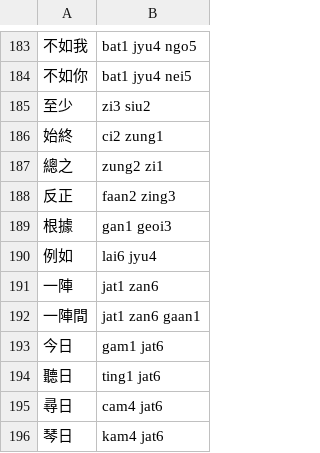
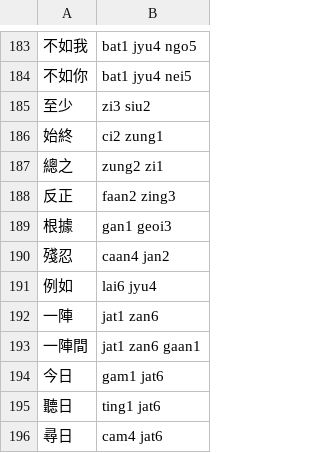
Before and after one commit to Diddian/Altboard-Canto, a TSV file: scripts/cantonese-phrases.tsv, drawn as a sheet; only a part is shown, gaps mark what is left out; the shorter side is filled out with more unchanged rows; the diff names each change by its address in the sheet, - before the commit and + after, or states it on an @@ line.

Commit message:
fix(keyboard): complete Cantonese final syllables and refresh search return state

```diff
--- a/scripts/cantonese-phrases.tsv
+++ b/scripts/cantonese-phrases.tsv
+row 190: 殘忍 | caan4 jan2
```
Also changed, not shown: 3 other files.
